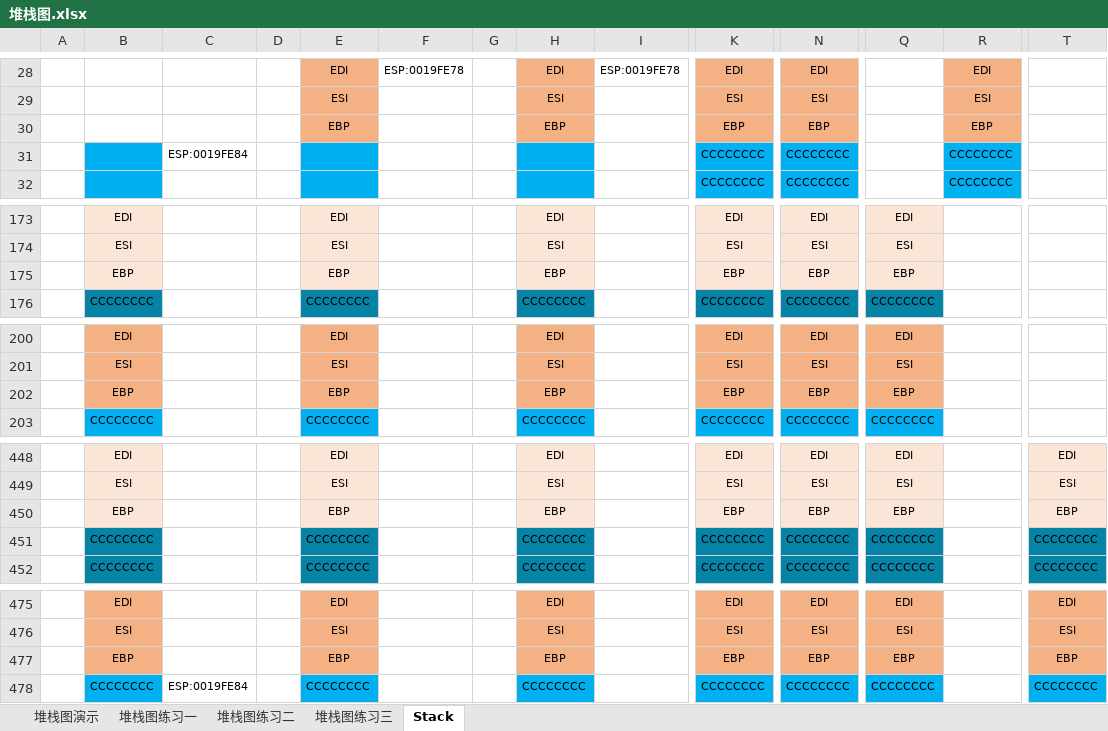
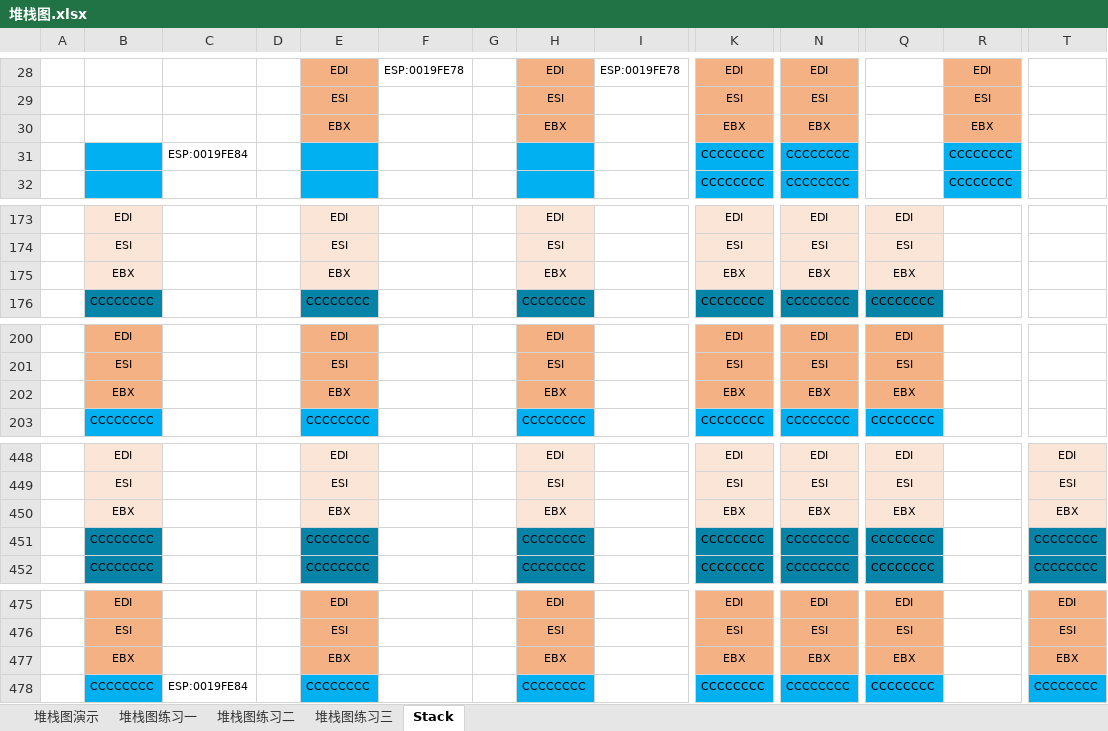
Before and after one commit to raoyanpan/asm_it, an Excel workbook: 堆栈图/堆栈图.xlsx, sheet Stack, drawn as a sheet; only a part is shown, gaps mark what is left out; values as stored, in another font and other column widths than the file's, no borders; removed rows and columns are numbered as before the commit, all else as after; rows hold the shown columns only; the diff covers the shown part only; the diff names each change by its address in the sheet, - before the commit and + after, or states it on an @@ line.

```diff
--- a/堆栈图/堆栈图.xlsx (sheet Stack)
+++ b/堆栈图/堆栈图.xlsx (sheet Stack)
-row 30:  |  |  |  | EBP |  |  | EBP |  | EBP | EBP |  | EBP
+row 30:  |  |  |  | EBX |  |  | EBX |  | EBX | EBX |  | EBX
-row 175:  | EBP |  |  | EBP |  |  | EBP |  | EBP | EBP | EBP
+row 175:  | EBX |  |  | EBX |  |  | EBX |  | EBX | EBX | EBX
-row 202:  | EBP |  |  | EBP |  |  | EBP |  | EBP | EBP | EBP
+row 202:  | EBX |  |  | EBX |  |  | EBX |  | EBX | EBX | EBX
-row 450:  | EBP |  |  | EBP |  |  | EBP |  | EBP | EBP | EBP |  | EBP
+row 450:  | EBX |  |  | EBX |  |  | EBX |  | EBX | EBX | EBX |  | EBX
-row 477:  | EBP |  |  | EBP |  |  | EBP |  | EBP | EBP | EBP |  | EBP
+row 477:  | EBX |  |  | EBX |  |  | EBX |  | EBX | EBX | EBX |  | EBX
```
Also changed, not shown: 6 added rows and 6 removed rows elsewhere in this sheet, C语言/练习.xlsx, 1 other file.
